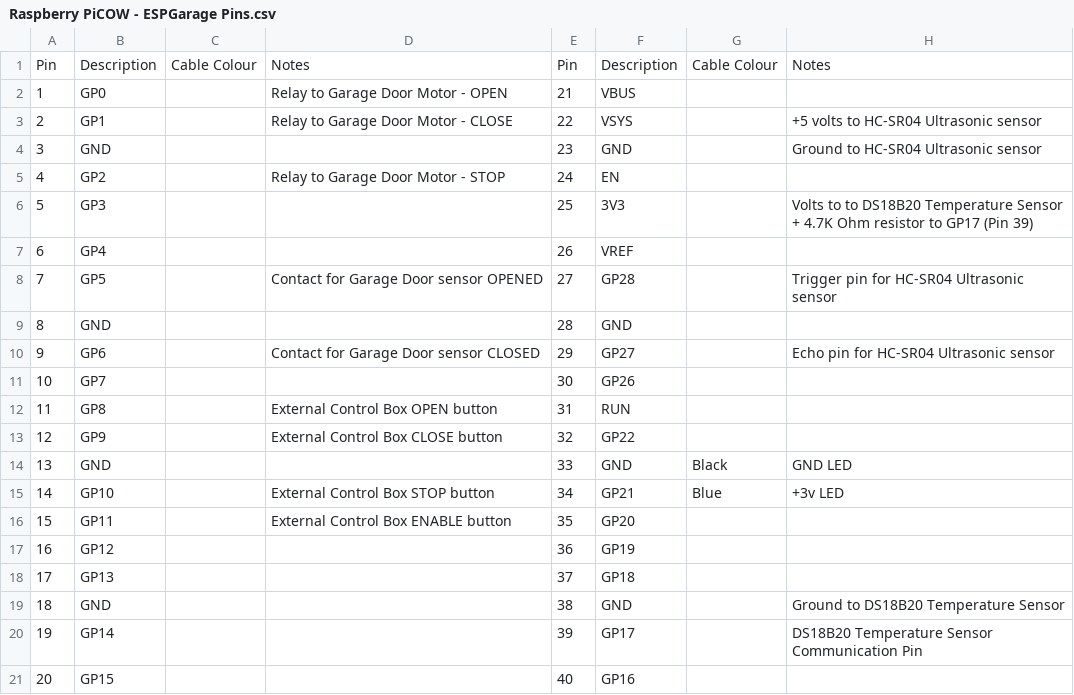
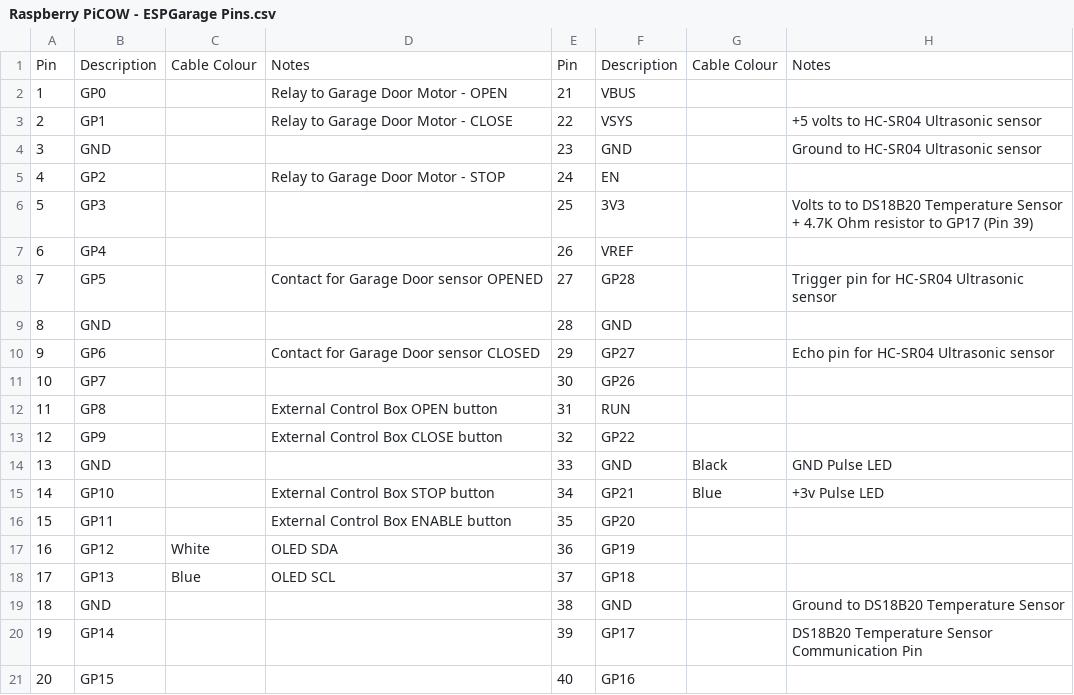
Before and after one commit to thenextbutton/PiCOW-Garage, a CSV file: Raspberry PiCOW - ESPGarage Pins.csv, drawn as a sheet.

Commit message:
Update Raspberry PiCOW - ESPGarage Pins.csv

```diff
--- a/Raspberry PiCOW - ESPGarage Pins.csv
+++ b/Raspberry PiCOW - ESPGarage Pins.csv
@@ -13,7 +13,7 @@ Pin,Description,Cable Colour,Notes,Pin,Description,Cable Colour,Notes
 12,GP9,,External Control Box CLOSE button,32,GP22,,
-13,GND,,,33,GND,Black,GND LED
-14,GP10,,External Control Box STOP button,34,GP21,Blue,+3v LED
+13,GND,,,33,GND,Black,GND Pulse LED
+14,GP10,,External Control Box STOP button,34,GP21,Blue,+3v Pulse LED
 15,GP11,,External Control Box ENABLE button,35,GP20,,
-16,GP12,,,36,GP19,,
-17,GP13,,,37,GP18,,
+16,GP12,White,OLED SDA,36,GP19,,
+17,GP13,Blue,OLED SCL,37,GP18,,
 18,GND,,,38,GND,,Ground to DS18B20 Temperature Sensor
```
